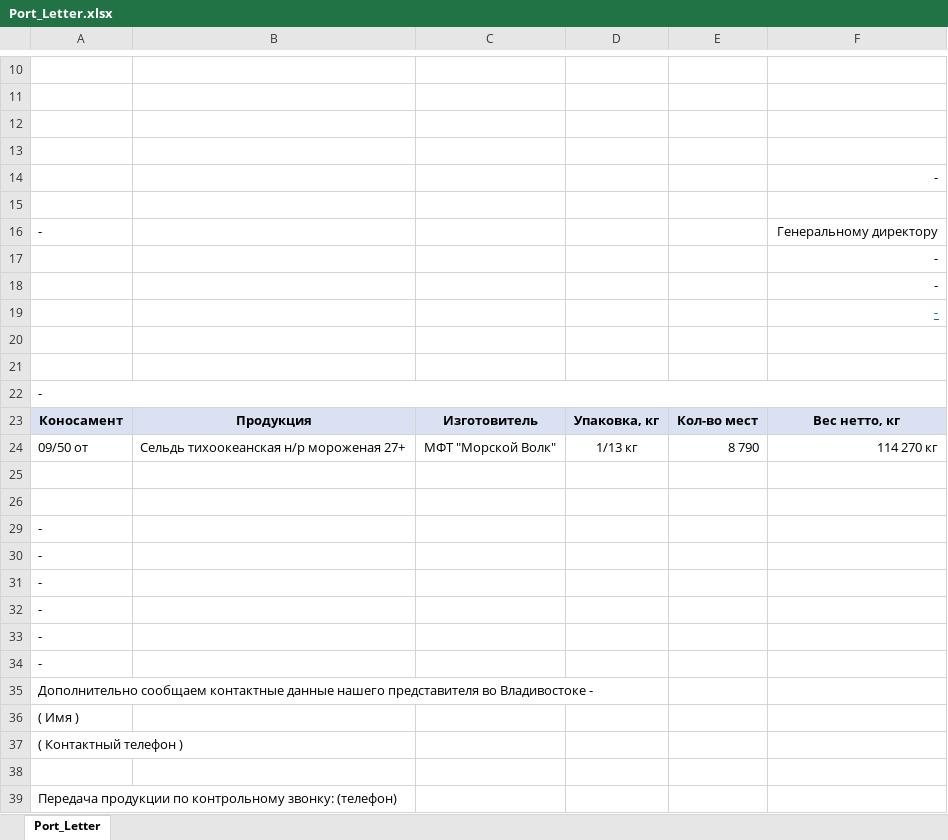
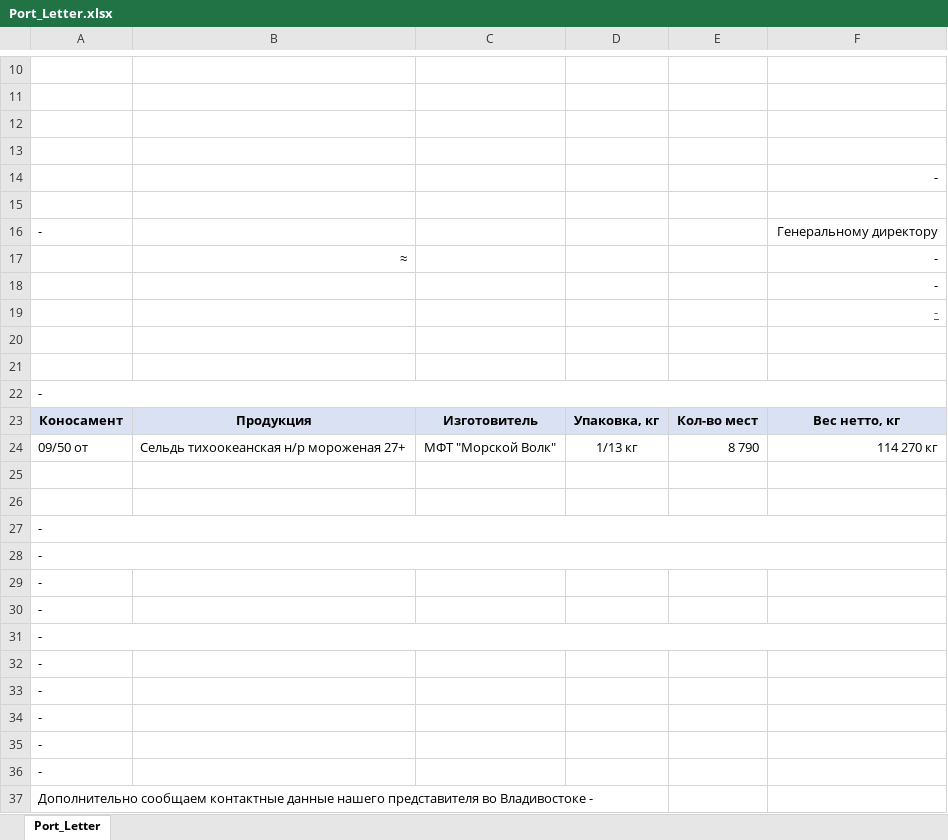
Before and after one commit to KirillKazakoff/tsAddin, an Excel workbook: templates/Port_Letter.xlsx, sheet Port_Letter, drawn as a sheet; only a part is shown, gaps mark what is left out; the shorter side is filled out with more unchanged rows; values as stored, in another font and other column widths than the file's, no borders; conditional formats not drawn; addresses are those after the commit; the diff names each change by its address in the sheet, - before the commit and + after, or states it on an @@ line.

Commit message:
port letter tmps got united

```diff
--- a/templates/Port_Letter.xlsx (sheet Port_Letter)
+++ b/templates/Port_Letter.xlsx (sheet Port_Letter)
-B17: (empty)
+B17: ≈
@@ row 27 unhidden: - @@
@@ row 28 unhidden: - @@
@@ row 29 unhidden: - @@
@@ row 30 unhidden: - @@
+A31:F31 merged
```
Also changed, not shown: 4 other files.
